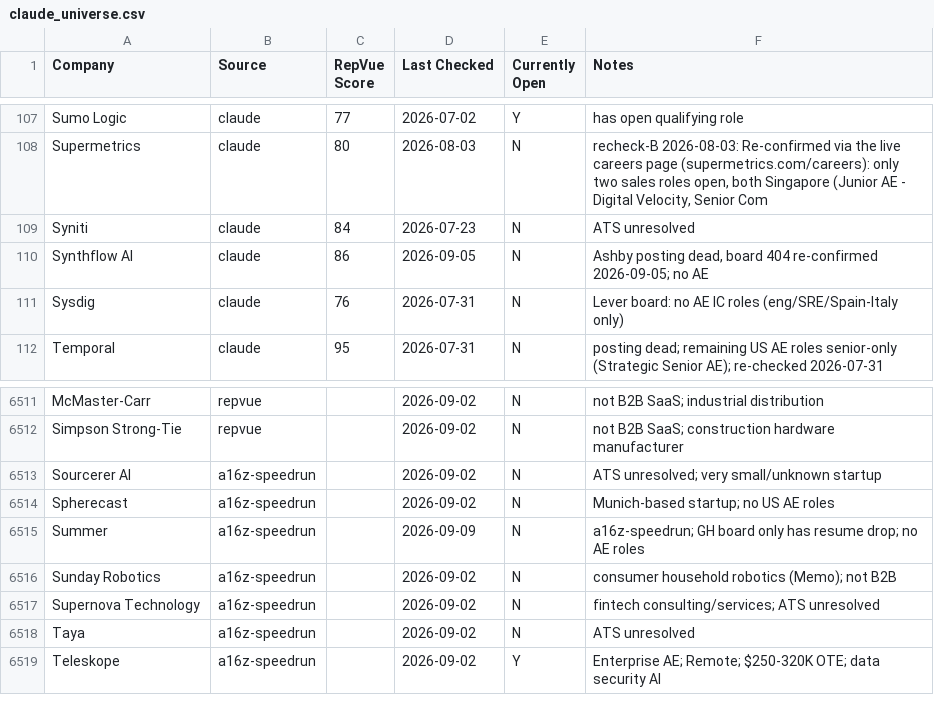
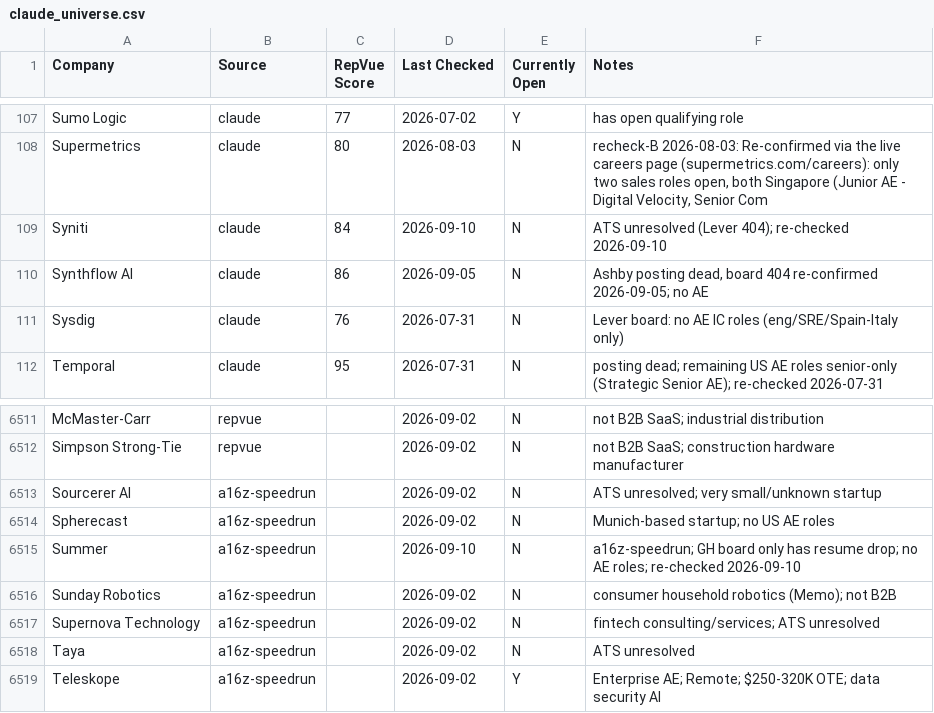
Before and after one commit to eric-hastie/remote-ae-job-hunt, a CSV file: data/claude_universe.csv, drawn as a sheet; only a part is shown, gaps mark what is left out; the diff covers the shown part only.

```diff
--- a/data/claude_universe.csv
+++ b/data/claude_universe.csv
@@ -108,3 +108,3 @@ Sumo Logic,claude,77,2026-07-02,Y,has open qualifying role
 Supermetrics,claude,80,2026-08-03,N,"recheck-B 2026-08-03: Re-confirmed via the live careers page (supermetrics.com/careers): only two sales roles open, both Singapore (Junior AE - Digital Velocity, Senior Com"
-Syniti,claude,84,2026-07-23,N,ATS unresolved
+Syniti,claude,84,2026-09-10,N,ATS unresolved (Lever 404); re-checked 2026-09-10
 Synthflow AI,claude,86,2026-09-05,N,"Ashby posting dead, board 404 re-confirmed 2026-09-05; no AE"
@@ -6514,3 +6514,3 @@ Sourcerer AI,a16z-speedrun,,2026-09-02,N,ATS unresolved; very small/unknown star
 Spherecast,a16z-speedrun,,2026-09-02,N,Munich-based startup; no US AE roles
-Summer,a16z-speedrun,,2026-09-09,N,a16z-speedrun; GH board only has resume drop; no AE roles
+Summer,a16z-speedrun,,2026-09-10,N,a16z-speedrun; GH board only has resume drop; no AE roles; re-checked 2026-09-10
 Sunday Robotics,a16z-speedrun,,2026-09-02,N,consumer household robotics (Memo); not B2B
```
Also changed, not shown: 97 edited cells elsewhere in this file, 10 other files.
